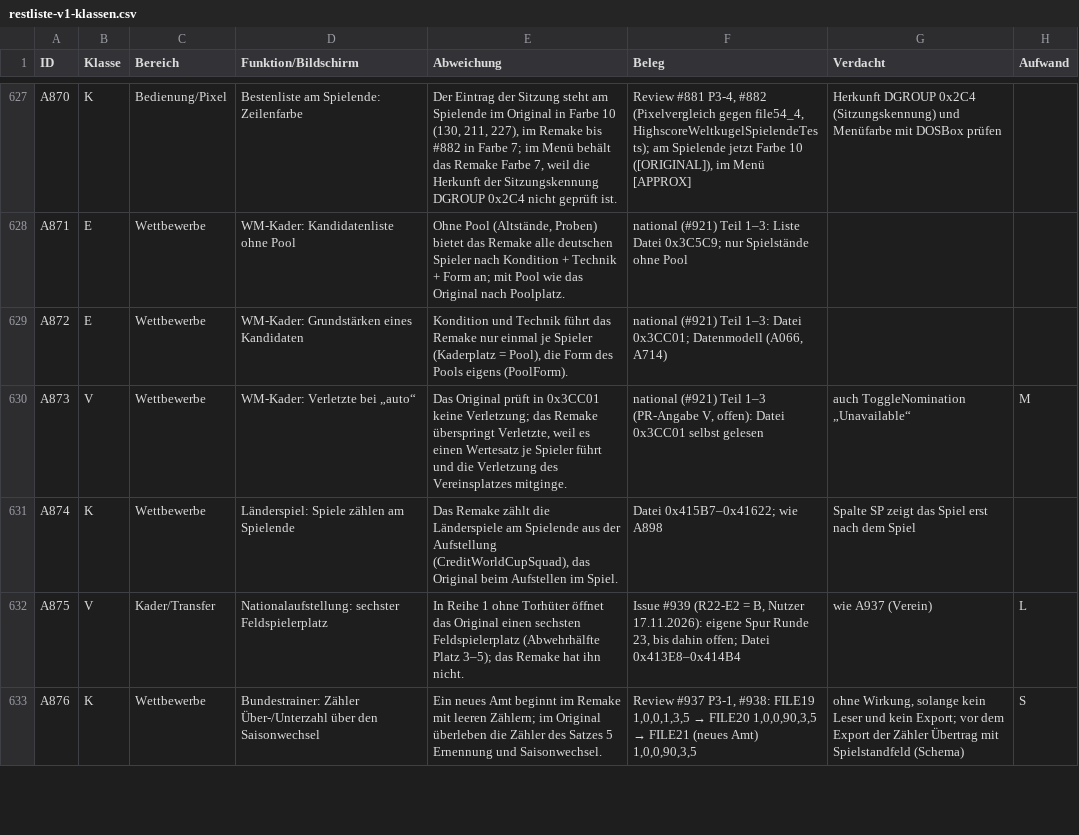
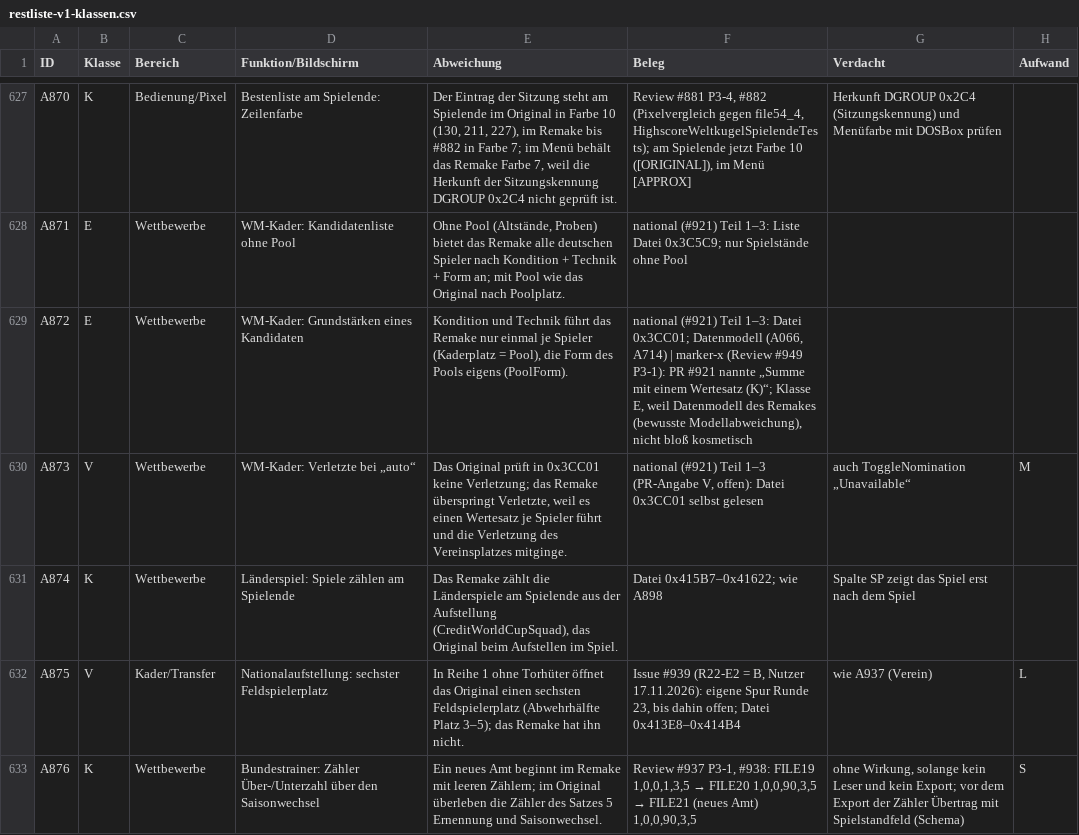
Before and after one commit to kaaasi/eishockey-manager-redone, a CSV file: docs/analyse/restliste-v1-klassen.csv, drawn as a sheet; only a part is shown, gaps mark what is left out; the diff covers the shown part only.

```diff
--- a/docs/analyse/restliste-v1-klassen.csv
+++ b/docs/analyse/restliste-v1-klassen.csv
@@ -628,3 +628,3 @@ A870,K,Bedienung/Pixel,Bestenliste am Spielende: Zeilenfarbe,"Der Eintrag der Si
 A871,E,Wettbewerbe,WM-Kader: Kandidatenliste ohne Pool,"Ohne Pool (Altstände, Proben) bietet das Remake alle deutschen Spieler nach Kondition + Technik + Form an; mit Pool wie das Original nach Poolplatz.",national (#921) Teil 1–3: Liste Datei 0x3C5C9; nur Spielstände ohne Pool,,
-A872,E,Wettbewerbe,WM-Kader: Grundstärken eines Kandidaten,"Kondition und Technik führt das Remake nur einmal je Spieler (Kaderplatz = Pool), die Form des Pools eigens (PoolForm).","national (#921) Teil 1–3: Datei 0x3CC01; Datenmodell (A066, A714)",,
+A872,E,Wettbewerbe,WM-Kader: Grundstärken eines Kandidaten,"Kondition und Technik führt das Remake nur einmal je Spieler (Kaderplatz = Pool), die Form des Pools eigens (PoolForm).","national (#921) Teil 1–3: Datei 0x3CC01; Datenmodell (A066, A714) | marker-x (Review #949 P3-1): PR #921 nannte „Summe mit einem Wertesatz (K)“; Klasse E, weil Datenmodell des Remakes (bewusste Modellabweichung), nicht bloß kosmetisch",,
 A873,V,Wettbewerbe,WM-Kader: Verletzte bei „auto“,"Das Original prüft in 0x3CC01 keine Verletzung; das Remake überspringt Verletzte, weil es einen Wertesatz je Spieler führt und die Verletzung des Vereinsplatzes mitginge.","national (#921) Teil 1–3 (PR-Angabe V, offen): Datei 0x3CC01 selbst gelesen",auch ToggleNomination „Unavailable“,M
```
Also changed, not shown: 11 edited cells elsewhere in this file, 48 other files.
